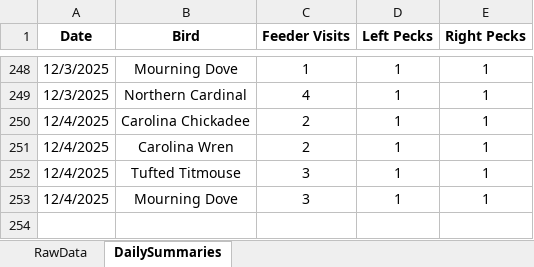
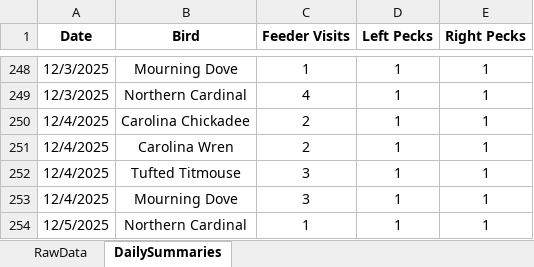
Before and after one commit to david-j-cox/backyard-ecology, an Excel workbook: data/multi_site_data.xlsx, sheet DailySummaries, drawn as a sheet; only a part is shown, gaps mark what is left out; values as stored, in another font and other column widths than the file's, no borders; the diff names each change by its address in the sheet, - before the commit and + after, or states it on an @@ line.

Commit message:
Daily dashboard update

```diff
--- a/data/multi_site_data.xlsx (sheet DailySummaries)
+++ b/data/multi_site_data.xlsx (sheet DailySummaries)
+row 254: 12/5/2025 | Northern Cardinal | 1 | 1 | 1
```
Also changed, not shown: sheet RawData, 23 other files.
